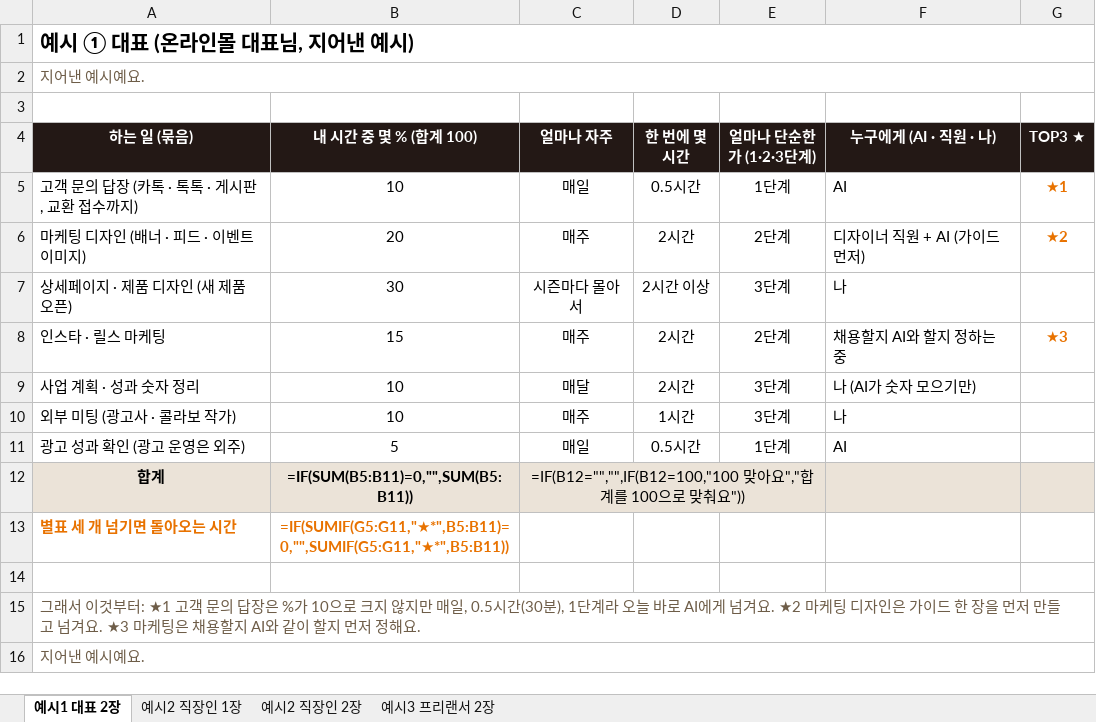
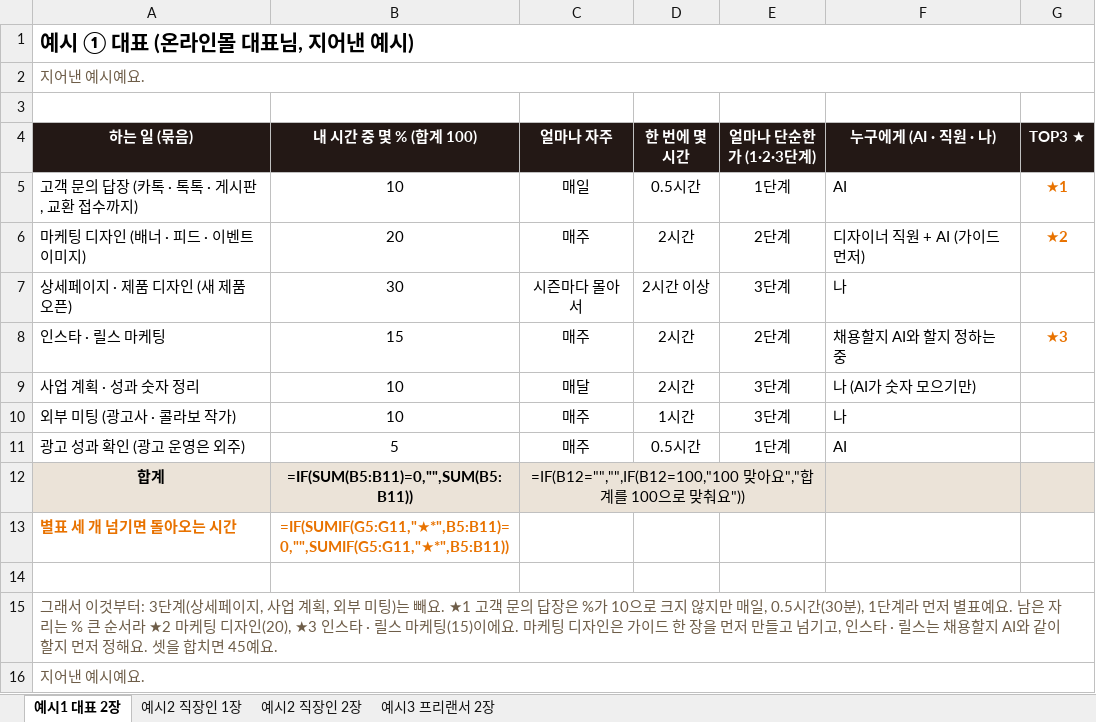
Before and after one commit to jysblanc-rgb/facam-materials, an Excel workbook: 01-02-02/top3-form-example.xlsx, sheet 예시1 대표 2장, drawn as a sheet; values as stored, in another font and other column widths than the file's, no borders; formulas without a stored value are shown as written; the diff names each change by its address in the sheet, - before the commit and + after, or states it on an @@ line.

```diff
--- a/01-02-02/top3-form-example.xlsx (sheet 예시1 대표 2장)
+++ b/01-02-02/top3-form-example.xlsx (sheet 예시1 대표 2장)
-C11 (얼마나 자주): 매일
+C11 (얼마나 자주): 매주
-A15 (하는 일 (묶음)): …것부터: ★1 고객 문의 답장은 %가 10으로 크지 않지만 매일, 0.5시간(30분), 1단계라 오늘 바로 AI에게 넘겨요. ★2 마케팅 디자인은 가이드 한 장을 먼저 만들고 넘겨요. ★3 마케팅은 채용할지 AI와 같이 할지 먼저 정해요.
+A15 (하는 일 (묶음)): …것부터: 3단계(상세페이지, 사업 계획, 외부 미팅)는 빼요. ★1 고객 문의 답장은 %가 10으로 크지 않지만 매일, 0.5시간(30분), 1단계라 먼저 별표예요. 남은 자리는 % 큰 순서라 ★2 마케팅 디자인(20), ★3 인스타 · 릴스 마케팅(15)이에요. 마케팅 디자인은 가이드 한 장을 먼저 만들고 넘기고, 인스타 · 릴스는 채용할지 AI와 같이 할지 먼저 정해요. 셋을 합치면 45예요.
```
Also changed, not shown: sheet 예시2 직장인 1장, sheet 예시2 직장인 2장, 01-02-02/top3-form-blank.xlsx, 01-03-01/one-line-card-blank.xlsx, 7 other files.
